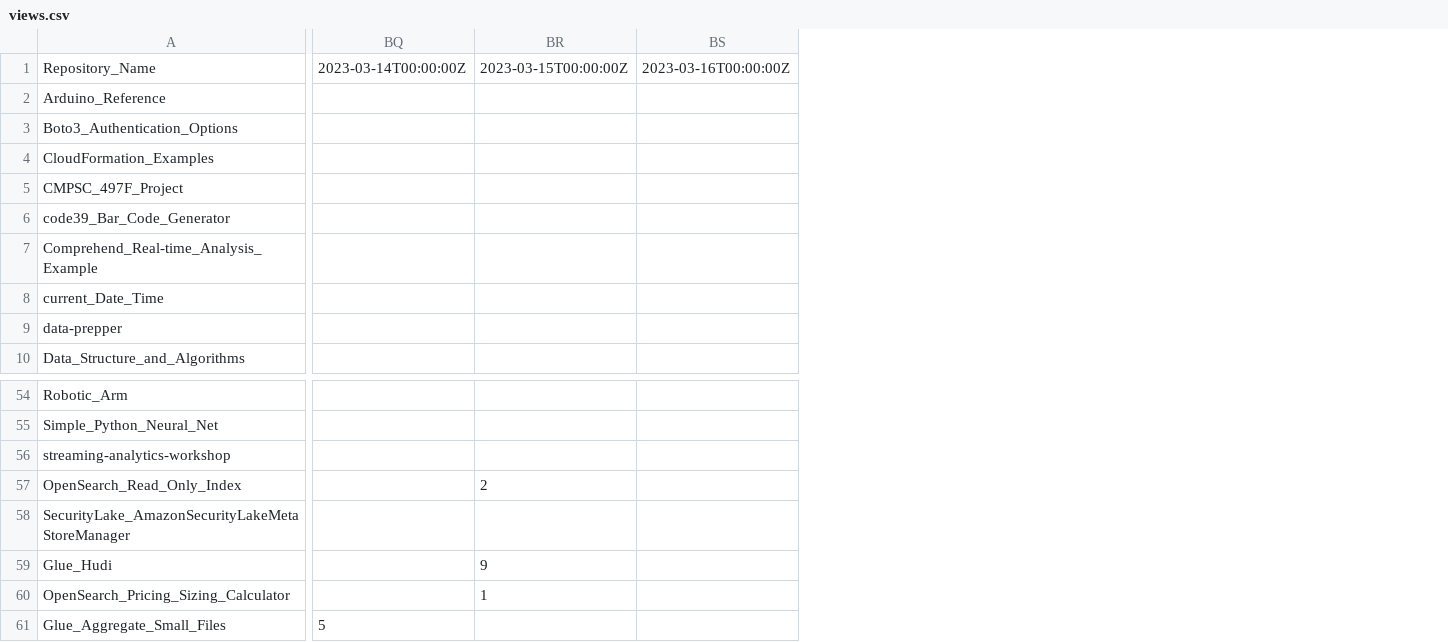
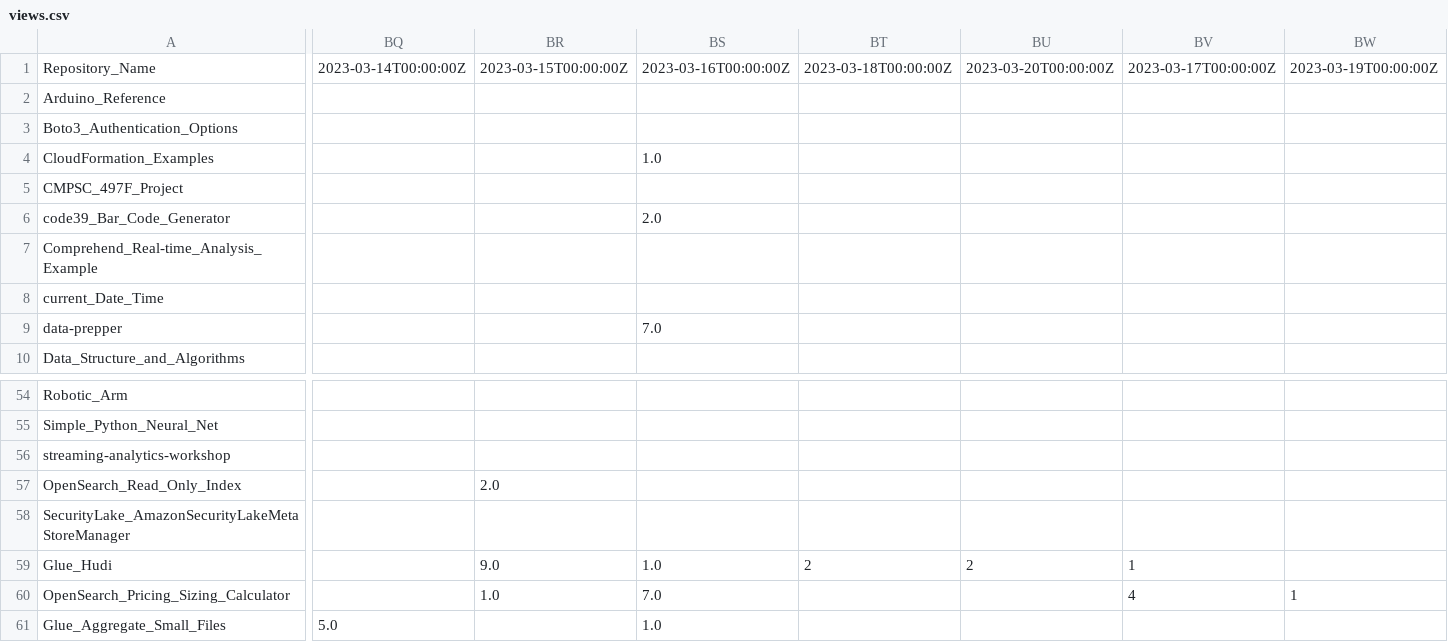
Before and after one commit to ev2900/GitHub_Insigths_History, a CSV file: Metric_Collection/Metric_Data/views.csv, drawn as a sheet; only a part is shown, gaps mark what is left out; removed rows and columns are numbered as before the commit, all else as after; the diff covers the shown part only; the diff names each change by its address in the sheet, - before the commit and + after, or states it on an @@ line.

```diff
--- a/Metric_Collection/Metric_Data/views.csv
+++ b/Metric_Collection/Metric_Data/views.csv
+column BQ, row 1: 2023-03-14T00:00:00Z; row 61: 5.0
+column BR, row 1: 2023-03-15T00:00:00Z; rows 57-60: 2.0 |  | 9.0 | 1.0
+column BS, rows 1-9: 2023-03-16T00:00:00Z |  |  | 1.0 |  | 2.0 |  |  | 7.0; rows 59-61: 1.0 | 7.0 | 1.0
+column BT, row 1: 2023-03-18T00:00:00Z; row 59: 2
+column BV, row 1: 2023-03-17T00:00:00Z; rows 59-60: 1 | 4
-column BS, row 1: 2023-03-16T00:00:00Z
-BU1: 2023-03-14T00:00:00Z
+BU1: 2023-03-20T00:00:00Z
-BW1: 2023-03-15T00:00:00Z
+BW1: 2023-03-19T00:00:00Z
-BW57: 2
+BW57: (empty)
-BU59: (empty)
+BU59: 2
-BW59: 9
+BW59: (empty)
-BU61: 5
+BU61: (empty)
```
Also changed, not shown: 23 edited cells elsewhere in this file, Metric_Collection/Metric_Data/unique_visits.csv.
